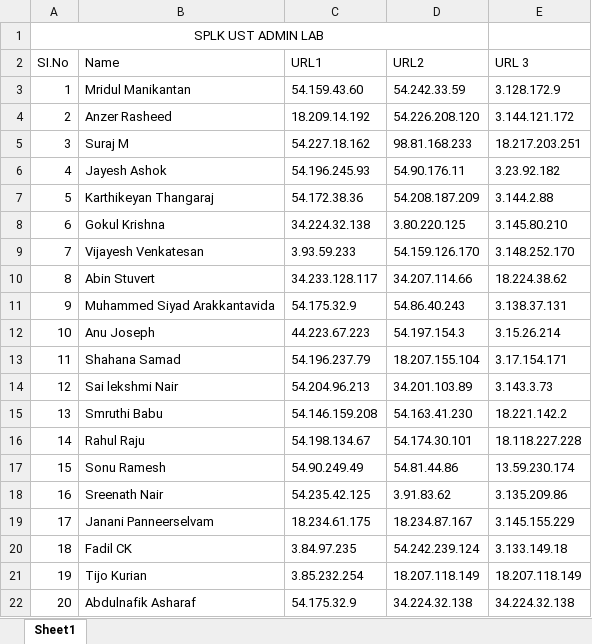
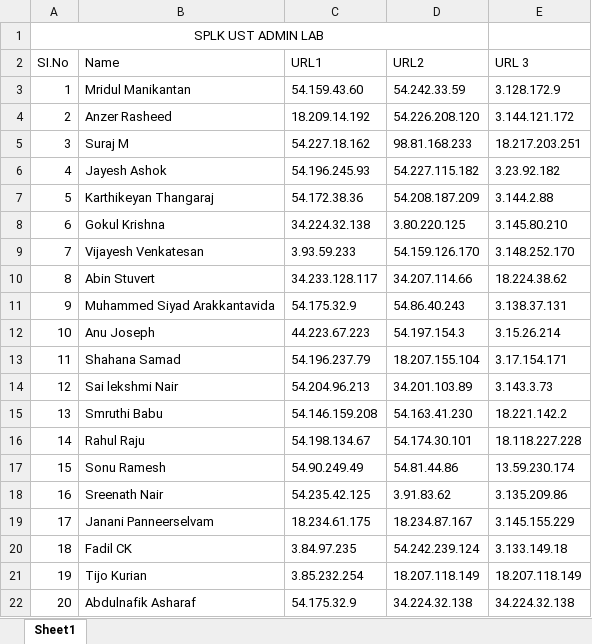
Before and after one commit to vivek9325/SPLK_UST_ADMIN, an Excel workbook: SPLK_UST_ADMIN_LAB.xlsx, sheet Sheet1, drawn as a sheet; values as stored, in another font and other column widths than the file's, no borders; the diff names each change by its address in the sheet, - before the commit and + after, or states it on an @@ line.

Commit message:
change

```diff
--- a/SPLK_UST_ADMIN_LAB.xlsx (sheet Sheet1)
+++ b/SPLK_UST_ADMIN_LAB.xlsx (sheet Sheet1)
-D6 (URL2): 54.90.176.11
+D6 (URL2): 54.227.115.182
```
